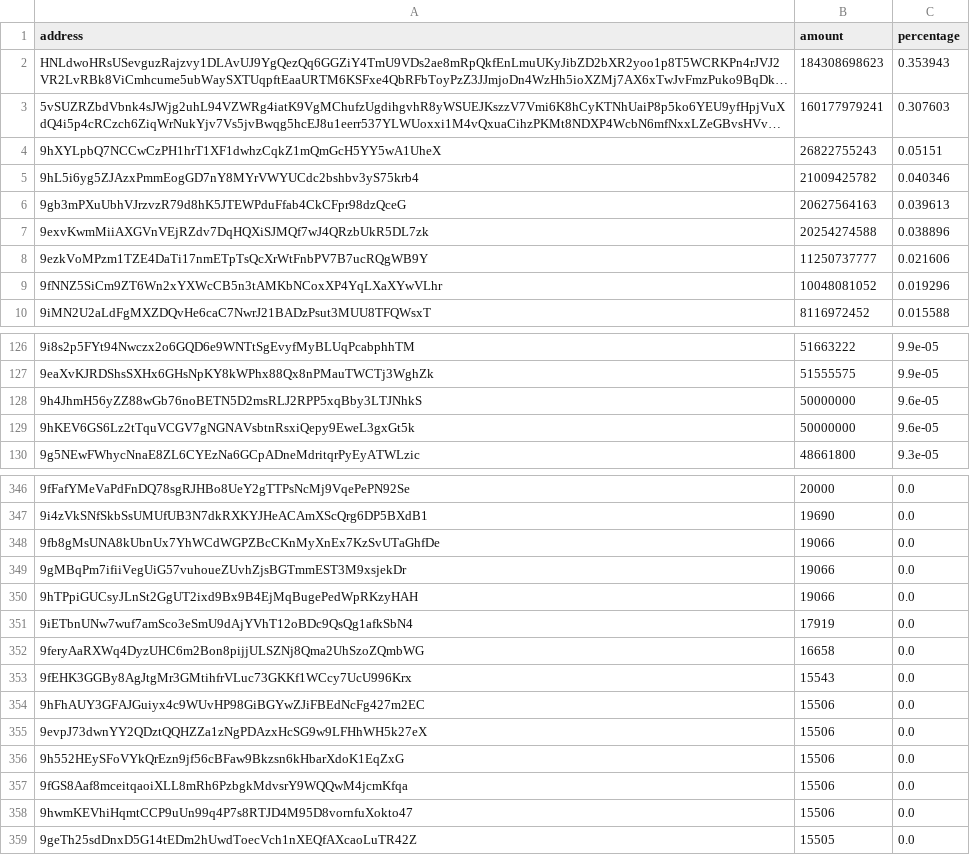
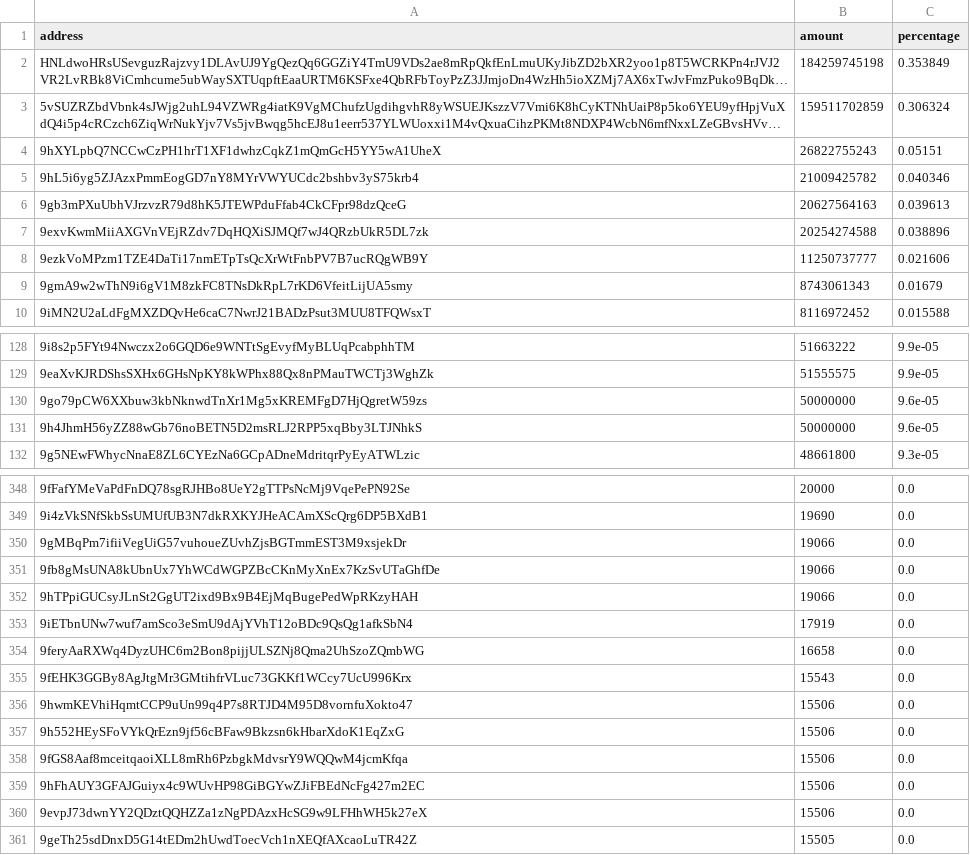
Before and after one commit to babygrenade/ergo-tokenautics, a CSV file: data/EXLE.csv, drawn as a sheet; only a part is shown, gaps mark what is left out; long unchanged cells end in …; removed rows and columns are numbered as before the commit, all else as after; the diff covers the shown part only; the diff names each change by its address in the sheet, - before the commit and + after, or states it on an @@ line.

```diff
--- a/data/EXLE.csv
+++ b/data/EXLE.csv
-B2 (amount): 184308698623
+B2 (amount): 184259745198
-C2 (percentage): 0.353943
+C2 (percentage): 0.353849
-B3 (amount): 160177979241
+B3 (amount): 159511702859
-C3 (percentage): 0.307603
+C3 (percentage): 0.306324
-row 9: 9fNNZ5SiCm9ZT6Wn2xYXWcCB5n3tAMKbNCoxXP4YqLXaXYwVLhr | 10048081052 | 0.019296
+row 9: 9gmA9w2wThN9i6gV1M8zkFC8TNsDkRpL7rKD6VfeitLijUA5smy | 8743061343 | 0.01679
+row 130: 9go79pCW6XXbuw3kbNknwdTnXr1Mg5xKREMFgD7HjQgretW59zs | 50000000 | 9.6e-05
-row 129: 9hKEV6GS6Lz2tTquVCGV7gNGNAVsbtnRsxiQepy9EweL3gxGt5k | 50000000 | 9.6e-05
@@ row 349 moved to row 350: 9gMBqPm7ifiiVegUiG57vuhoueZUvhZjsBGTmmES… @@
@@ row 358 moved to row 356: 9hwmKEVhiHqmtCCP9uUn99q4P7s8RTJD4M95D8vo… @@
@@ row 356 moved to row 357: 9h552HEySFoVYkQrEzn9jf56cBFaw9Bkzsn6kHba… @@
@@ row 357 moved to row 358: 9fGS8Aaf8mceitqaoiXLL8mRh6PzbgkMdvsrY9WQ… @@
```
Also changed, not shown: 2 added rows, 8 moved rows and 3 edited cells elsewhere in this file, data/COMET.csv, data/EGIO.csv, 6 other files.
